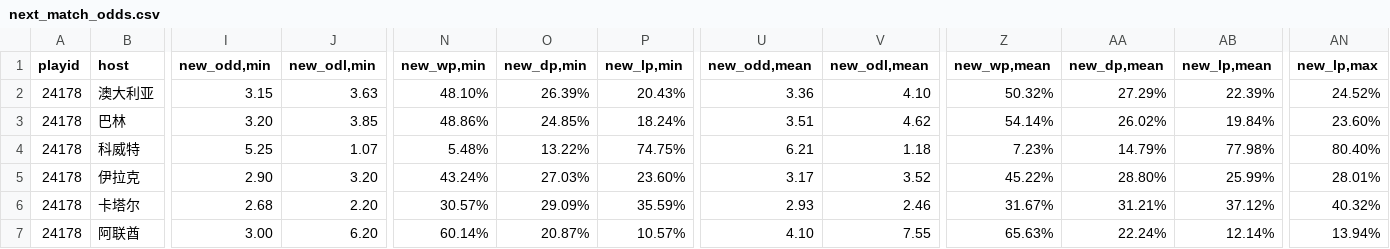
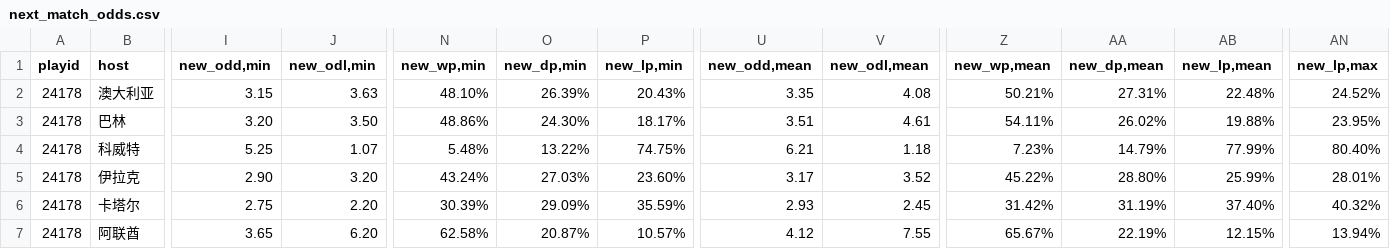
Before and after one commit to ipdisabled/fetch_data, a CSV file: next_match_odds.csv, drawn as a sheet; only a part is shown, gaps mark what is left out; the diff covers the shown part only; the diff names each change by its address in the sheet, - before the commit and + after, or states it on an @@ line.

Commit message:
upload BUILD_ARTIFACT

```diff
--- a/next_match_odds.csv
+++ b/next_match_odds.csv
-U2 (new_odd,mean): 3.36
+U2 (new_odd,mean): 3.35
-V2 (new_odl,mean): 4.10
+V2 (new_odl,mean): 4.08
-Z2 (new_wp,mean): 50.32%
+Z2 (new_wp,mean): 50.21%
-AA2 (new_dp,mean): 27.29%
+AA2 (new_dp,mean): 27.31%
-AB2 (new_lp,mean): 22.39%
+AB2 (new_lp,mean): 22.48%
-J3 (new_odl,min): 3.85
+J3 (new_odl,min): 3.50
-O3 (new_dp,min): 24.85%
+O3 (new_dp,min): 24.30%
-P3 (new_lp,min): 18.24%
+P3 (new_lp,min): 18.17%
-V3 (new_odl,mean): 4.62
+V3 (new_odl,mean): 4.61
-Z3 (new_wp,mean): 54.14%
+Z3 (new_wp,mean): 54.11%
-AB3 (new_lp,mean): 19.84%
+AB3 (new_lp,mean): 19.88%
-AN3 (new_lp,max): 23.60%
+AN3 (new_lp,max): 23.95%
-AB4 (new_lp,mean): 77.98%
+AB4 (new_lp,mean): 77.99%
-I6 (new_odd,min): 2.68
+I6 (new_odd,min): 2.75
-N6 (new_wp,min): 30.57%
+N6 (new_wp,min): 30.39%
-V6 (new_odl,mean): 2.46
+V6 (new_odl,mean): 2.45
-Z6 (new_wp,mean): 31.67%
+Z6 (new_wp,mean): 31.42%
-AA6 (new_dp,mean): 31.21%
+AA6 (new_dp,mean): 31.19%
-AB6 (new_lp,mean): 37.12%
+AB6 (new_lp,mean): 37.40%
-I7 (new_odd,min): 3.00
+I7 (new_odd,min): 3.65
-N7 (new_wp,min): 60.14%
+N7 (new_wp,min): 62.58%
-U7 (new_odd,mean): 4.10
+U7 (new_odd,mean): 4.12
-Z7 (new_wp,mean): 65.63%
+Z7 (new_wp,mean): 65.67%
-AA7 (new_dp,mean): 22.24%
+AA7 (new_dp,mean): 22.19%
-AB7 (new_lp,mean): 12.14%
+AB7 (new_lp,mean): 12.15%
```
Also changed, not shown: 68 edited cells elsewhere in this file.
